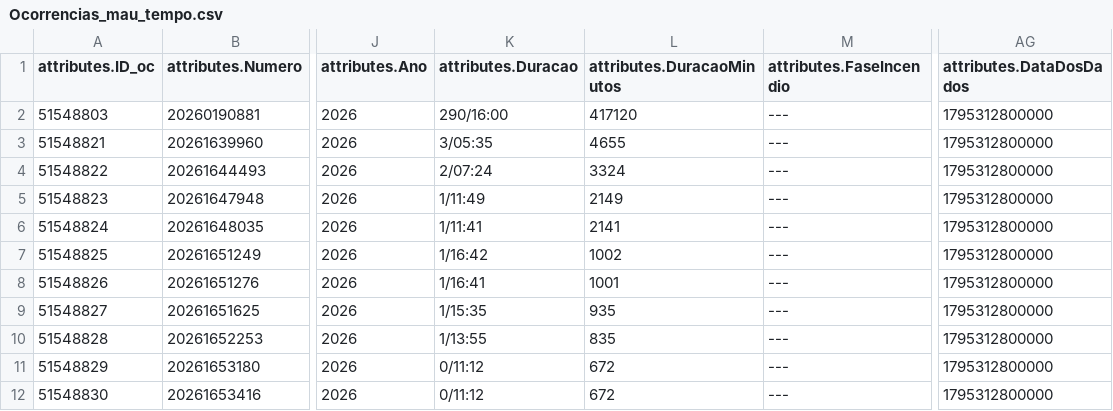
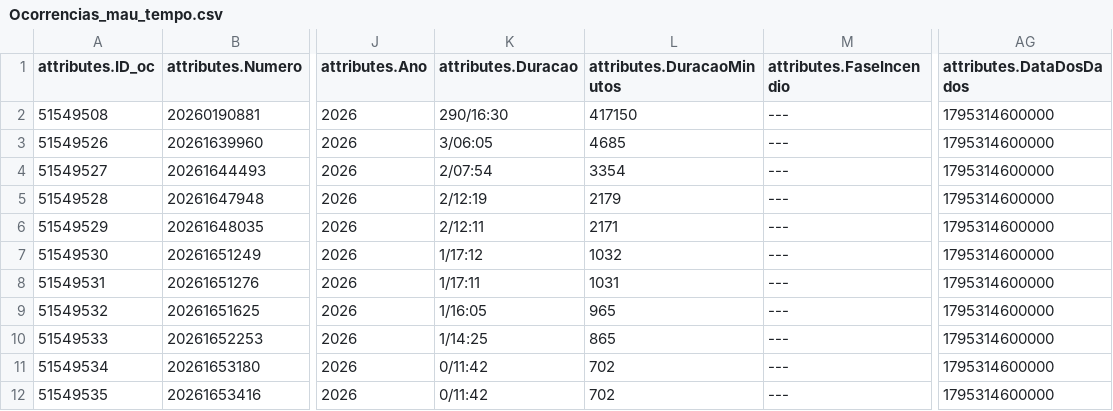
Before and after one commit to CatiaBarros/occurrence-data-collector, a CSV file: Ocorrencias_mau_tempo.csv, drawn as a sheet; only a part is shown, gaps mark what is left out; the diff covers the shown part only; the diff names each change by its address in the sheet, - before the commit and + after, or states it on an @@ line.

```diff
--- a/Ocorrencias_mau_tempo.csv
+++ b/Ocorrencias_mau_tempo.csv
-A2 (attributes.ID_oc): 51548803
+A2 (attributes.ID_oc): 51549508
-K2 (attributes.Duracao): 290/16:00
+K2 (attributes.Duracao): 290/16:30
-L2 (attributes.DuracaoMinutos): 417120
+L2 (attributes.DuracaoMinutos): 417150
-AG2:AG12 (attributes.DataDosDados): 1795312800000
+AG2:AG12 (attributes.DataDosDados): 1795314600000
-A3 (attributes.ID_oc): 51548821
+A3 (attributes.ID_oc): 51549526
-K3 (attributes.Duracao): 3/05:35
+K3 (attributes.Duracao): 3/06:05
-L3 (attributes.DuracaoMinutos): 4655
+L3 (attributes.DuracaoMinutos): 4685
-A4 (attributes.ID_oc): 51548822
+A4 (attributes.ID_oc): 51549527
-K4 (attributes.Duracao): 2/07:24
+K4 (attributes.Duracao): 2/07:54
-L4 (attributes.DuracaoMinutos): 3324
+L4 (attributes.DuracaoMinutos): 3354
-A5 (attributes.ID_oc): 51548823
+A5 (attributes.ID_oc): 51549528
-K5 (attributes.Duracao): 1/11:49
+K5 (attributes.Duracao): 2/12:19
-L5 (attributes.DuracaoMinutos): 2149
+L5 (attributes.DuracaoMinutos): 2179
-A6 (attributes.ID_oc): 51548824
+A6 (attributes.ID_oc): 51549529
-K6 (attributes.Duracao): 1/11:41
+K6 (attributes.Duracao): 2/12:11
-L6 (attributes.DuracaoMinutos): 2141
+L6 (attributes.DuracaoMinutos): 2171
-A7 (attributes.ID_oc): 51548825
+A7 (attributes.ID_oc): 51549530
-K7 (attributes.Duracao): 1/16:42
+K7 (attributes.Duracao): 1/17:12
-L7 (attributes.DuracaoMinutos): 1002
+L7 (attributes.DuracaoMinutos): 1032
-A8 (attributes.ID_oc): 51548826
+A8 (attributes.ID_oc): 51549531
-K8 (attributes.Duracao): 1/16:41
+K8 (attributes.Duracao): 1/17:11
-L8 (attributes.DuracaoMinutos): 1001
+L8 (attributes.DuracaoMinutos): 1031
-A9 (attributes.ID_oc): 51548827
+A9 (attributes.ID_oc): 51549532
-K9 (attributes.Duracao): 1/15:35
+K9 (attributes.Duracao): 1/16:05
-L9 (attributes.DuracaoMinutos): 935
+L9 (attributes.DuracaoMinutos): 965
-A10 (attributes.ID_oc): 51548828
+A10 (attributes.ID_oc): 51549533
-K10 (attributes.Duracao): 1/13:55
+K10 (attributes.Duracao): 1/14:25
-L10 (attributes.DuracaoMinutos): 835
+L10 (attributes.DuracaoMinutos): 865
-A11 (attributes.ID_oc): 51548829
+A11 (attributes.ID_oc): 51549534
-K11:K12 (attributes.Duracao): 0/11:12
+K11:K12 (attributes.Duracao): 0/11:42
-L11:L12 (attributes.DuracaoMinutos): 672
+L11:L12 (attributes.DuracaoMinutos): 702
-A12 (attributes.ID_oc): 51548830
+A12 (attributes.ID_oc): 51549535
```
Also changed, not shown: 38 edited cells elsewhere in this file, dados_prociv_expanded.csv, 1 other file.
